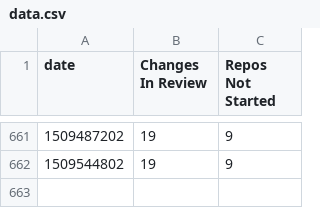
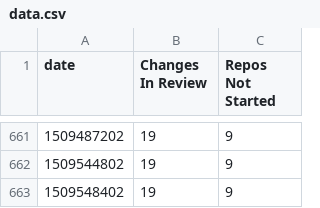
Before and after one commit to lbragstad/openstack-doc-migration-burndown, a CSV file: data.csv, drawn as a sheet; only a part is shown, gaps mark what is left out; the diff names each change by its address in the sheet, - before the commit and + after, or states it on an @@ line.

```diff
--- a/data.csv
+++ b/data.csv
+row 663: 1509548402 | 19 | 9
```
Also changed, not shown: 1 other file.
